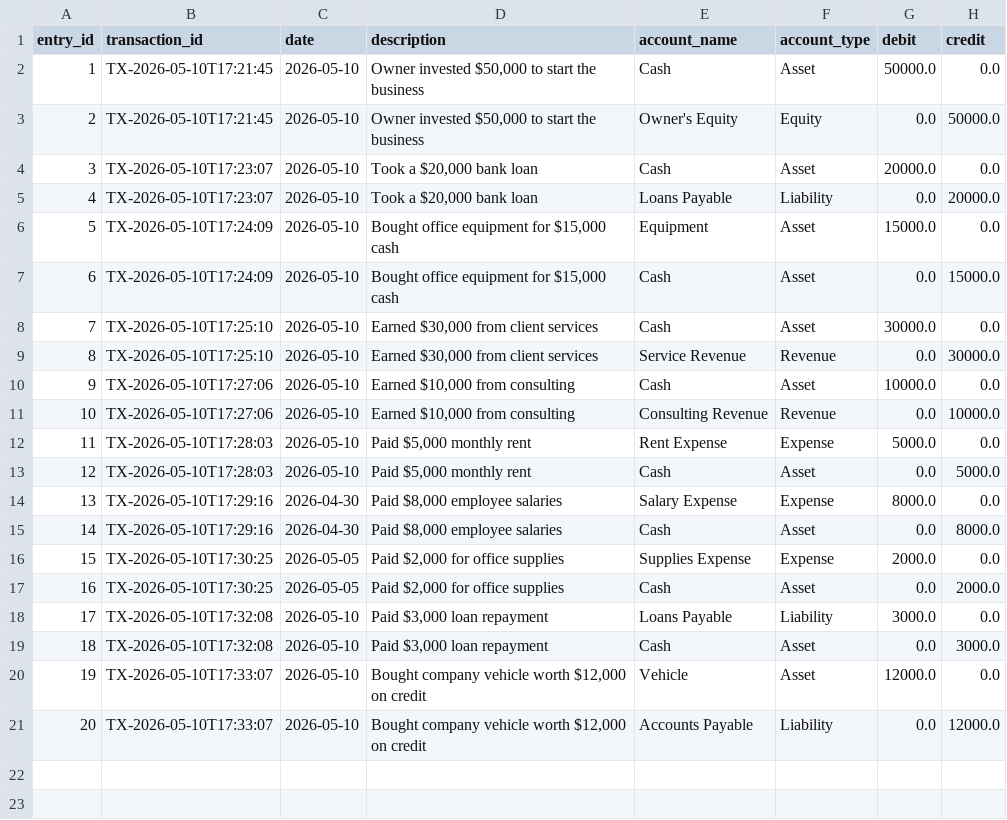
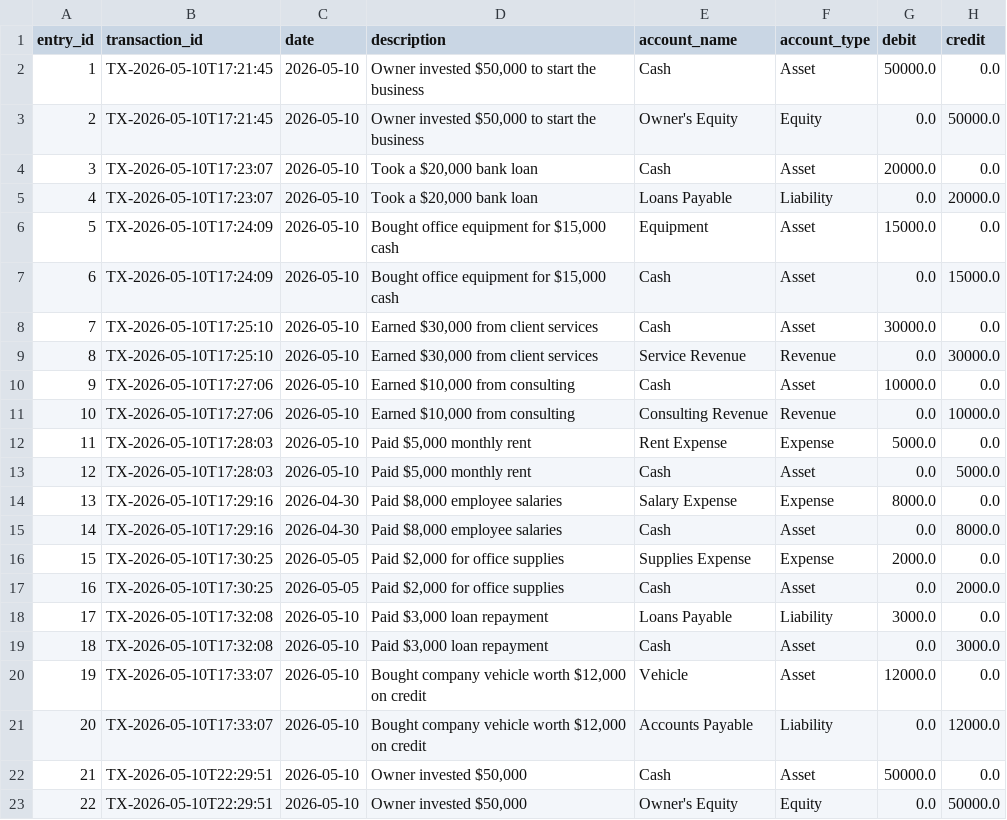
Before and after one commit to SushantGahatraj/accounting-cycle-app, a CSV file: src/data/journal_entries.csv, drawn as a sheet.

```diff
--- a/src/data/journal_entries.csv
+++ b/src/data/journal_entries.csv
@@ -25 +25,3 @@ entry_id,transaction_id,date,description,account_name,account_type,debit,credit
 ",Accounts Payable,Liability,0.0,12000.0
+21,TX-2026-05-10T22:29:51,2026-05-10,"Owner invested $50,000",Cash,Asset,50000.0,0.0
+22,TX-2026-05-10T22:29:51,2026-05-10,"Owner invested $50,000",Owner's Equity,Equity,0.0,50000.0
```
Also changed, not shown: 1 other file.
